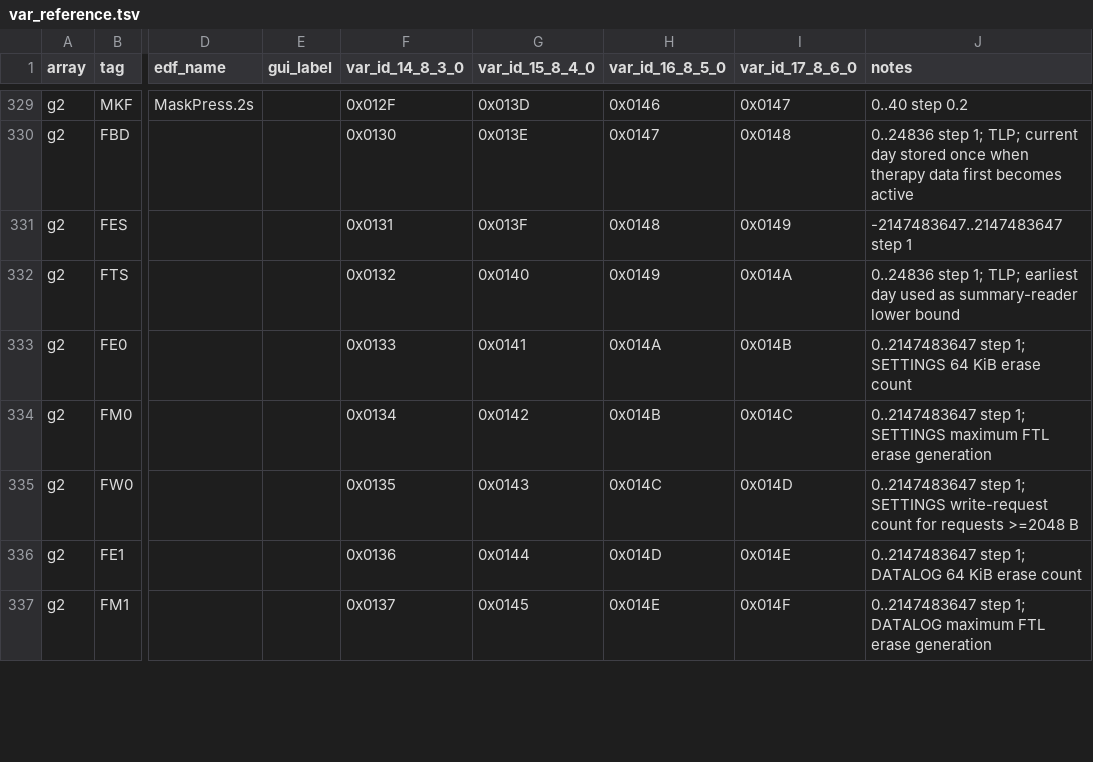
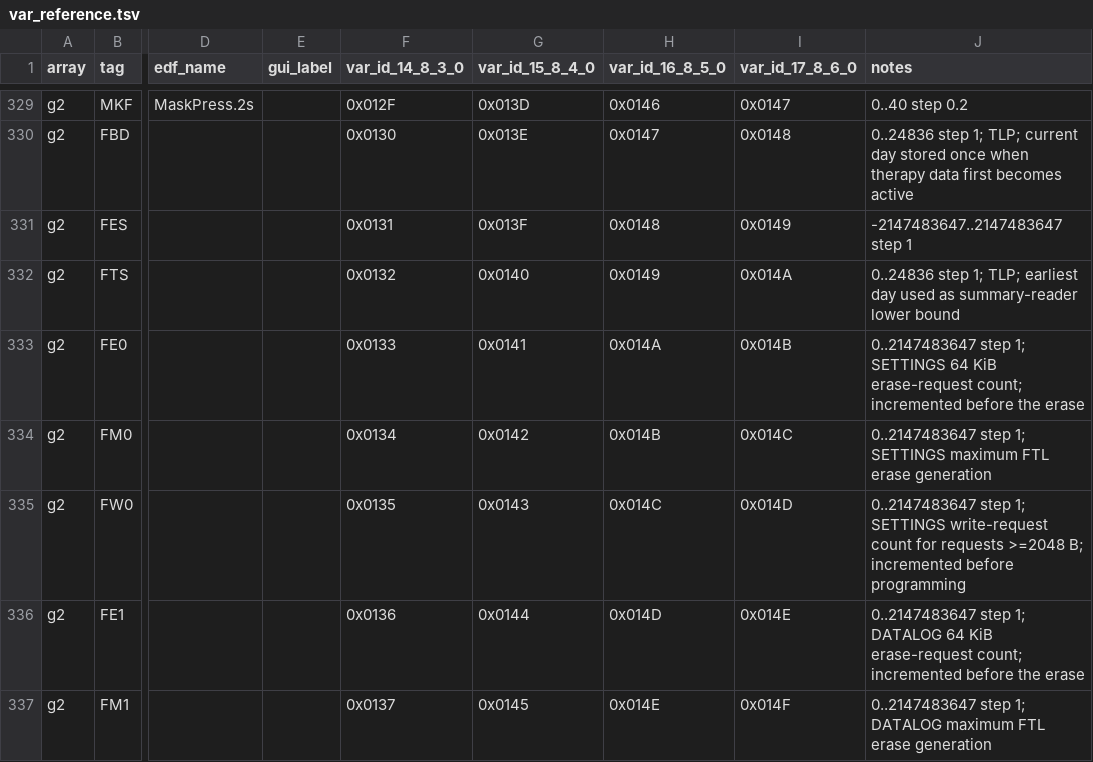
Before and after one commit to Plantucha/airbreak-plus, a TSV file: docs/as11/var_reference.tsv, drawn as a sheet; only a part is shown, gaps mark what is left out; the diff covers the shown part only; the diff names each change by its address in the sheet, - before the commit and + after, or states it on an @@ line.

Commit message:
as11: var_reference: PDL counters, pressure history, reminders and errors

```diff
--- a/docs/as11/var_reference.tsv
+++ b/docs/as11/var_reference.tsv
-J333 (notes): …64 KiB erase count
+J333 (notes): …64 KiB erase-request count; incremented before the erase
-J335 (notes): …requests >=2048 B
+J335 (notes): …requests >=2048 B; incremented before programming
-J336 (notes): …64 KiB erase count
+J336 (notes): …64 KiB erase-request count; incremented before the erase
```
Also changed, not shown: 60 edited cells elsewhere in this file.
